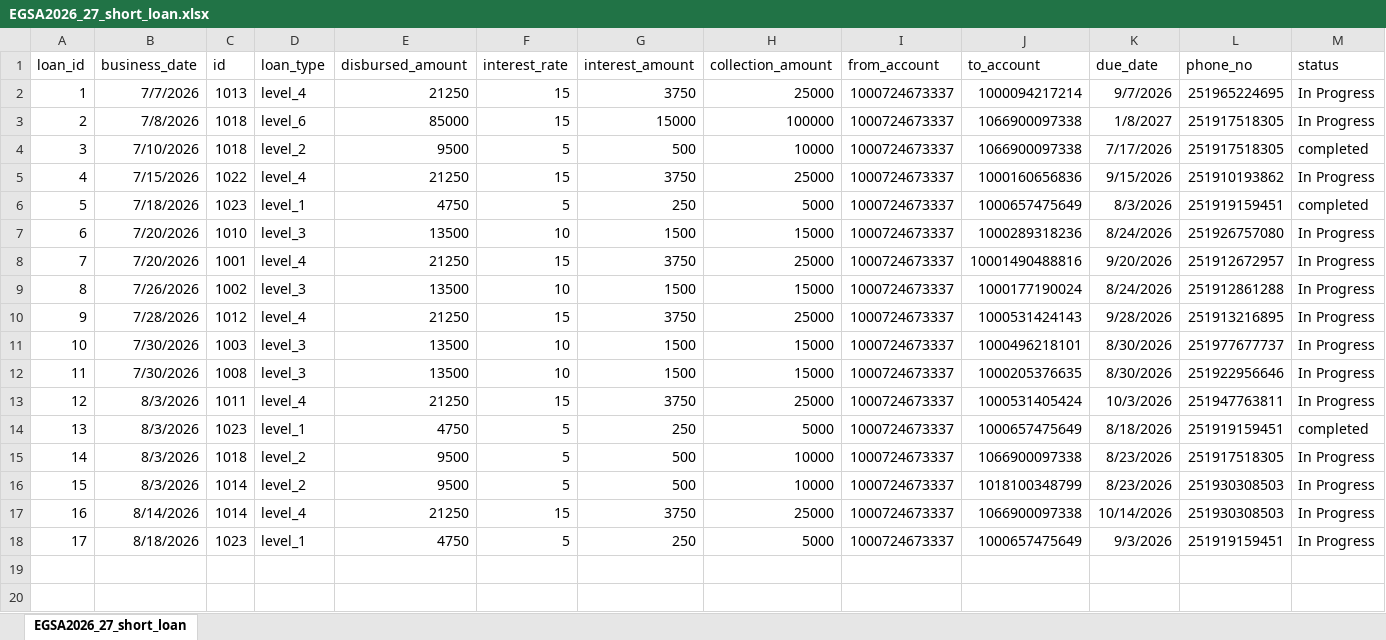
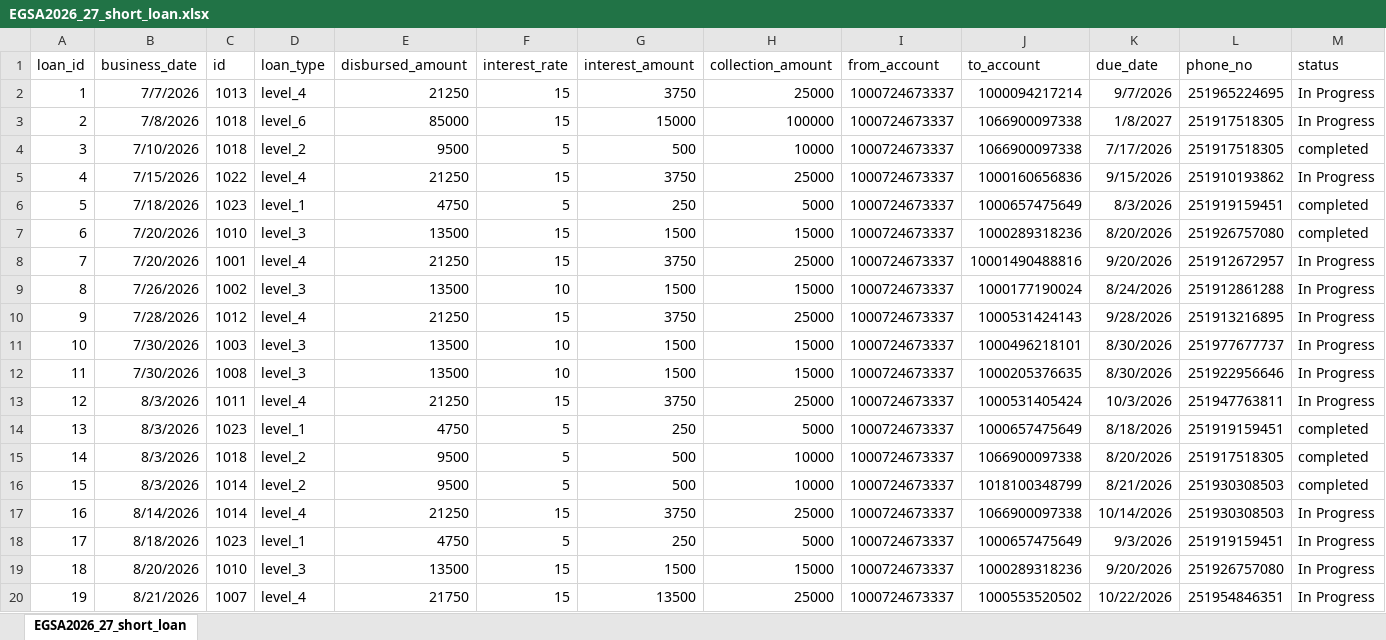
Before and after one commit to Walfaanaa/egsa2026_27_short_term_loan, an Excel workbook: EGSA2026_27_short_loan.xlsx, sheet EGSA2026_27_short_loan, drawn as a sheet; values as stored, in another font and other column widths than the file's, no borders; the diff names each change by its address in the sheet, - before the commit and + after, or states it on an @@ line.

Commit message:
Add files via upload

```diff
--- a/EGSA2026_27_short_loan.xlsx (sheet EGSA2026_27_short_loan)
+++ b/EGSA2026_27_short_loan.xlsx (sheet EGSA2026_27_short_loan)
-F7 (interest_rate): 10
+F7 (interest_rate): 15
-K7 (due_date): 8/24/2026
+K7 (due_date): 8/20/2026
-M7 (status): In Progress
+M7 (status): completed
-K15 (due_date): 8/23/2026
+K15 (due_date): 8/20/2026
-M15:M16 (status): In Progress
+M15:M16 (status): completed
-K16 (due_date): 8/23/2026
+K16 (due_date): 8/21/2026
+row 19: 18 | 8/20/2026 | 1010 | level_3 | 13500 | 15 | 1500 | 15000 | 1000724673337 | 1000289318236 | 9/20/2026 | 251926757080 | In Progress
+row 20: 19 | 8/21/2026 | 1007 | level_4 | 21750 | 15 | 13500 | 25000 | 1000724673337 | 1000553520502 | 10/22/2026 | 251954846351 | In Progress
```
